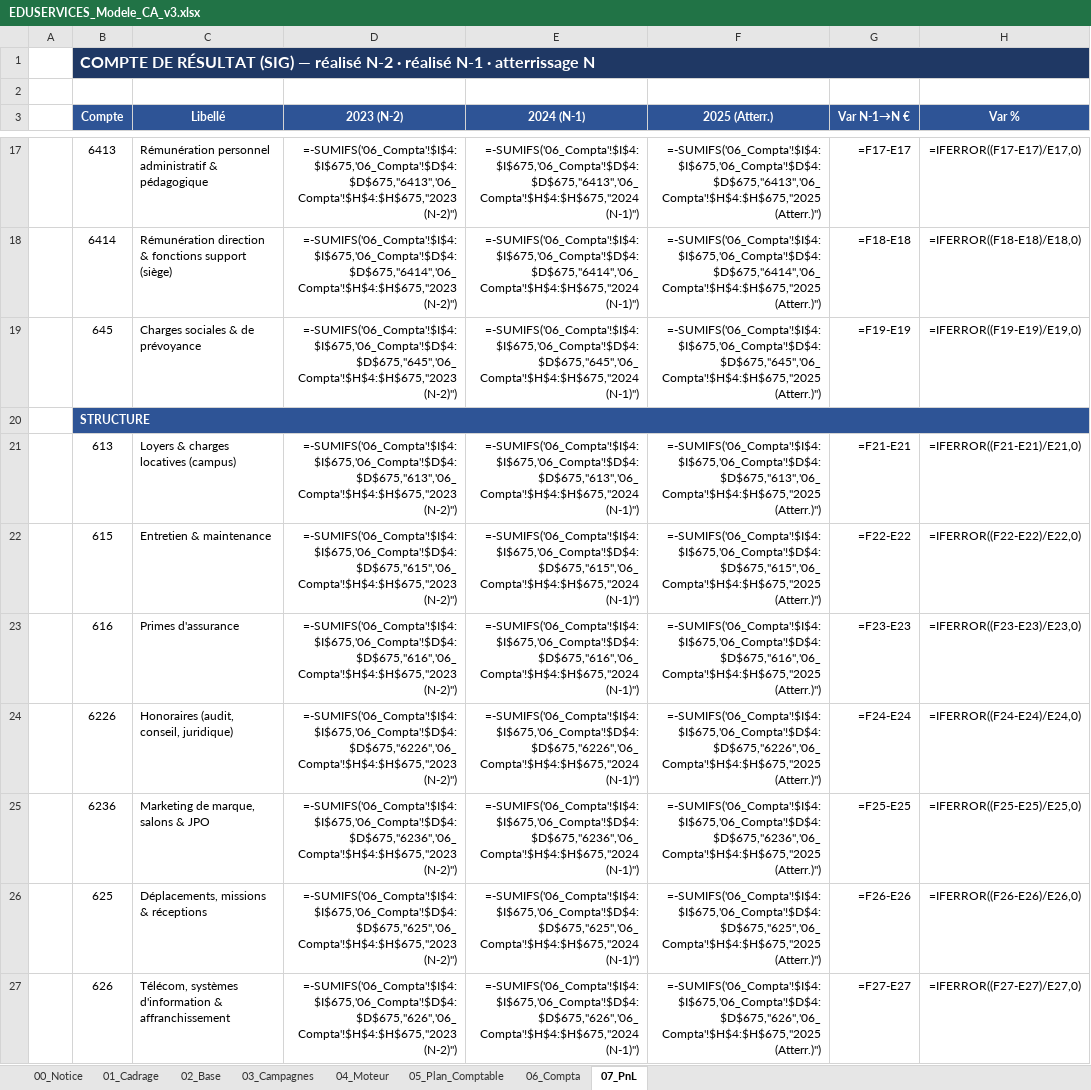
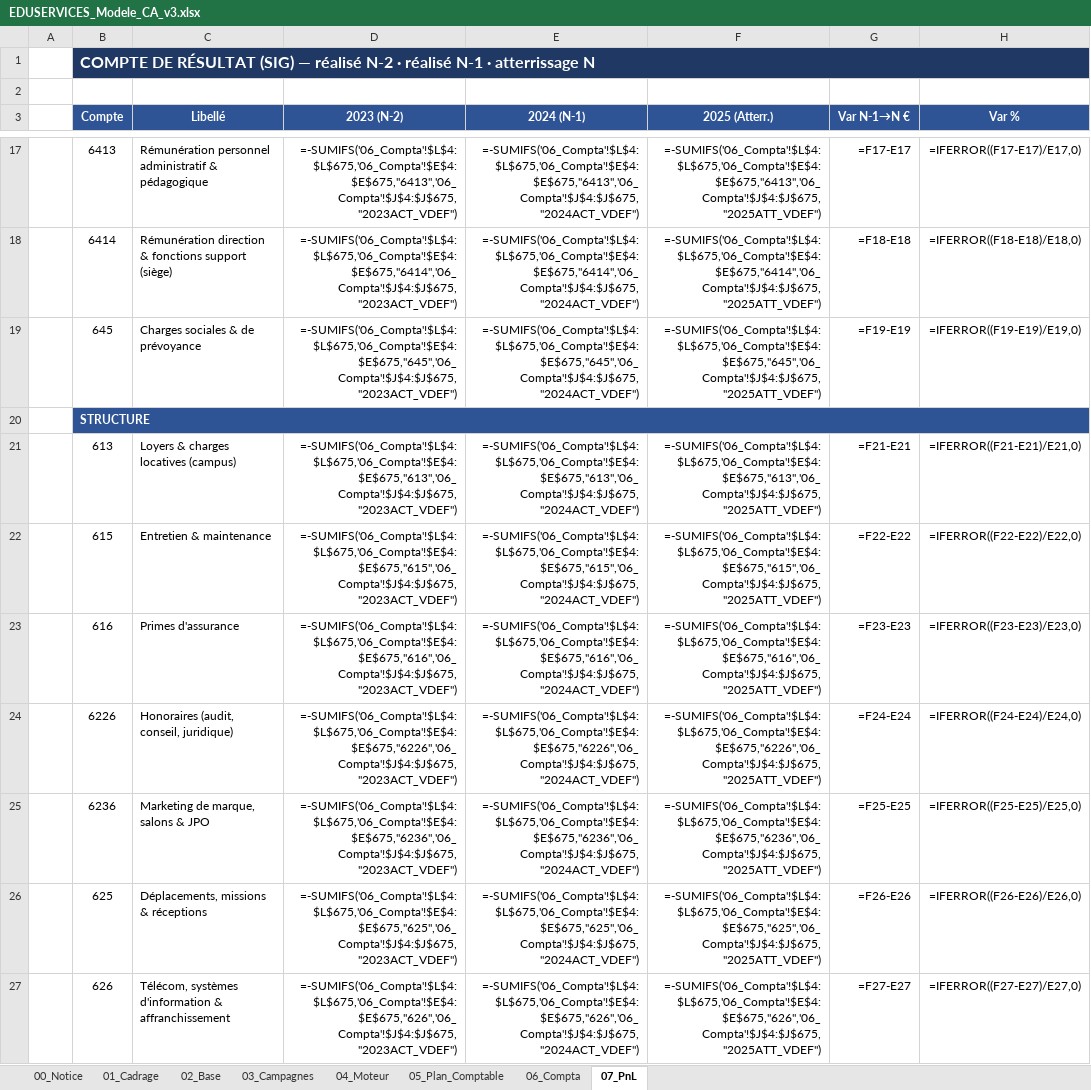
Before and after one commit to elmeziatims-art/demo5, an Excel workbook: eduservices/EDUSERVICES_Modele_CA_v3.xlsx, sheet 07_PnL, drawn as a sheet; only a part is shown, gaps mark what is left out; values as stored, in another font and other column widths than the file's, no borders; formulas without a stored value are shown as written; the diff covers the shown part only; the diff names each change by its address in the sheet, - before the commit and + after, or states it on an @@ line.

```diff
--- a/eduservices/EDUSERVICES_Modele_CA_v3.xlsx (sheet 07_PnL)
+++ b/eduservices/EDUSERVICES_Modele_CA_v3.xlsx (sheet 07_PnL)
-D17 (2023 (N-2)): =-SUMIFS('06_Compta'!$I$4:$I$675,'06_Compta'!$D$4:$D$675,"6413",'06_Compta'!$H$4:$H$675,"2023 (N-2)")
+D17 (2023 (N-2)): =-SUMIFS('06_Compta'!$L$4:$L$675,'06_Compta'!$E$4:$E$675,"6413",'06_Compta'!$J$4:$J$675,"2023ACT_VDEF")
-E17 (2024 (N-1)): =-SUMIFS('06_Compta'!$I$4:$I$675,'06_Compta'!$D$4:$D$675,"6413",'06_Compta'!$H$4:$H$675,"2024 (N-1)")
+E17 (2024 (N-1)): =-SUMIFS('06_Compta'!$L$4:$L$675,'06_Compta'!$E$4:$E$675,"6413",'06_Compta'!$J$4:$J$675,"2024ACT_VDEF")
-F17 (2025 (Atterr.)): =-SUMIFS('06_Compta'!$I$4:$I$675,'06_Compta'!$D$4:$D$675,"6413",'06_Compta'!$H$4:$H$675,"2025 (Atterr.)")
+F17 (2025 (Atterr.)): =-SUMIFS('06_Compta'!$L$4:$L$675,'06_Compta'!$E$4:$E$675,"6413",'06_Compta'!$J$4:$J$675,"2025ATT_VDEF")
-D18 (2023 (N-2)): =-SUMIFS('06_Compta'!$I$4:$I$675,'06_Compta'!$D$4:$D$675,"6414",'06_Compta'!$H$4:$H$675,"2023 (N-2)")
+D18 (2023 (N-2)): =-SUMIFS('06_Compta'!$L$4:$L$675,'06_Compta'!$E$4:$E$675,"6414",'06_Compta'!$J$4:$J$675,"2023ACT_VDEF")
-E18 (2024 (N-1)): =-SUMIFS('06_Compta'!$I$4:$I$675,'06_Compta'!$D$4:$D$675,"6414",'06_Compta'!$H$4:$H$675,"2024 (N-1)")
+E18 (2024 (N-1)): =-SUMIFS('06_Compta'!$L$4:$L$675,'06_Compta'!$E$4:$E$675,"6414",'06_Compta'!$J$4:$J$675,"2024ACT_VDEF")
-F18 (2025 (Atterr.)): =-SUMIFS('06_Compta'!$I$4:$I$675,'06_Compta'!$D$4:$D$675,"6414",'06_Compta'!$H$4:$H$675,"2025 (Atterr.)")
+F18 (2025 (Atterr.)): =-SUMIFS('06_Compta'!$L$4:$L$675,'06_Compta'!$E$4:$E$675,"6414",'06_Compta'!$J$4:$J$675,"2025ATT_VDEF")
-D19 (2023 (N-2)): =-SUMIFS('06_Compta'!$I$4:$I$675,'06_Compta'!$D$4:$D$675,"645",'06_Compta'!$H$4:$H$675,"2023 (N-2)")
+D19 (2023 (N-2)): =-SUMIFS('06_Compta'!$L$4:$L$675,'06_Compta'!$E$4:$E$675,"645",'06_Compta'!$J$4:$J$675,"2023ACT_VDEF")
-E19 (2024 (N-1)): =-SUMIFS('06_Compta'!$I$4:$I$675,'06_Compta'!$D$4:$D$675,"645",'06_Compta'!$H$4:$H$675,"2024 (N-1)")
+E19 (2024 (N-1)): =-SUMIFS('06_Compta'!$L$4:$L$675,'06_Compta'!$E$4:$E$675,"645",'06_Compta'!$J$4:$J$675,"2024ACT_VDEF")
-F19 (2025 (Atterr.)): =-SUMIFS('06_Compta'!$I$4:$I$675,'06_Compta'!$D$4:$D$675,"645",'06_Compta'!$H$4:$H$675,"2025 (Atterr.)")
+F19 (2025 (Atterr.)): =-SUMIFS('06_Compta'!$L$4:$L$675,'06_Compta'!$E$4:$E$675,"645",'06_Compta'!$J$4:$J$675,"2025ATT_VDEF")
-D21 (2023 (N-2)): =-SUMIFS('06_Compta'!$I$4:$I$675,'06_Compta'!$D$4:$D$675,"613",'06_Compta'!$H$4:$H$675,"2023 (N-2)")
+D21 (2023 (N-2)): =-SUMIFS('06_Compta'!$L$4:$L$675,'06_Compta'!$E$4:$E$675,"613",'06_Compta'!$J$4:$J$675,"2023ACT_VDEF")
-E21 (2024 (N-1)): =-SUMIFS('06_Compta'!$I$4:$I$675,'06_Compta'!$D$4:$D$675,"613",'06_Compta'!$H$4:$H$675,"2024 (N-1)")
+E21 (2024 (N-1)): =-SUMIFS('06_Compta'!$L$4:$L$675,'06_Compta'!$E$4:$E$675,"613",'06_Compta'!$J$4:$J$675,"2024ACT_VDEF")
-F21 (2025 (Atterr.)): =-SUMIFS('06_Compta'!$I$4:$I$675,'06_Compta'!$D$4:$D$675,"613",'06_Compta'!$H$4:$H$675,"2025 (Atterr.)")
+F21 (2025 (Atterr.)): =-SUMIFS('06_Compta'!$L$4:$L$675,'06_Compta'!$E$4:$E$675,"613",'06_Compta'!$J$4:$J$675,"2025ATT_VDEF")
-D22 (2023 (N-2)): =-SUMIFS('06_Compta'!$I$4:$I$675,'06_Compta'!$D$4:$D$675,"615",'06_Compta'!$H$4:$H$675,"2023 (N-2)")
+D22 (2023 (N-2)): =-SUMIFS('06_Compta'!$L$4:$L$675,'06_Compta'!$E$4:$E$675,"615",'06_Compta'!$J$4:$J$675,"2023ACT_VDEF")
-E22 (2024 (N-1)): =-SUMIFS('06_Compta'!$I$4:$I$675,'06_Compta'!$D$4:$D$675,"615",'06_Compta'!$H$4:$H$675,"2024 (N-1)")
+E22 (2024 (N-1)): =-SUMIFS('06_Compta'!$L$4:$L$675,'06_Compta'!$E$4:$E$675,"615",'06_Compta'!$J$4:$J$675,"2024ACT_VDEF")
-F22 (2025 (Atterr.)): =-SUMIFS('06_Compta'!$I$4:$I$675,'06_Compta'!$D$4:$D$675,"615",'06_Compta'!$H$4:$H$675,"2025 (Atterr.)")
+F22 (2025 (Atterr.)): =-SUMIFS('06_Compta'!$L$4:$L$675,'06_Compta'!$E$4:$E$675,"615",'06_Compta'!$J$4:$J$675,"2025ATT_VDEF")
-D23 (2023 (N-2)): =-SUMIFS('06_Compta'!$I$4:$I$675,'06_Compta'!$D$4:$D$675,"616",'06_Compta'!$H$4:$H$675,"2023 (N-2)")
+D23 (2023 (N-2)): =-SUMIFS('06_Compta'!$L$4:$L$675,'06_Compta'!$E$4:$E$675,"616",'06_Compta'!$J$4:$J$675,"2023ACT_VDEF")
-E23 (2024 (N-1)): =-SUMIFS('06_Compta'!$I$4:$I$675,'06_Compta'!$D$4:$D$675,"616",'06_Compta'!$H$4:$H$675,"2024 (N-1)")
+E23 (2024 (N-1)): =-SUMIFS('06_Compta'!$L$4:$L$675,'06_Compta'!$E$4:$E$675,"616",'06_Compta'!$J$4:$J$675,"2024ACT_VDEF")
-F23 (2025 (Atterr.)): =-SUMIFS('06_Compta'!$I$4:$I$675,'06_Compta'!$D$4:$D$675,"616",'06_Compta'!$H$4:$H$675,"2025 (Atterr.)")
+F23 (2025 (Atterr.)): =-SUMIFS('06_Compta'!$L$4:$L$675,'06_Compta'!$E$4:$E$675,"616",'06_Compta'!$J$4:$J$675,"2025ATT_VDEF")
-D24 (2023 (N-2)): =-SUMIFS('06_Compta'!$I$4:$I$675,'06_Compta'!$D$4:$D$675,"6226",'06_Compta'!$H$4:$H$675,"2023 (N-2)")
+D24 (2023 (N-2)): =-SUMIFS('06_Compta'!$L$4:$L$675,'06_Compta'!$E$4:$E$675,"6226",'06_Compta'!$J$4:$J$675,"2023ACT_VDEF")
-E24 (2024 (N-1)): =-SUMIFS('06_Compta'!$I$4:$I$675,'06_Compta'!$D$4:$D$675,"6226",'06_Compta'!$H$4:$H$675,"2024 (N-1)")
+E24 (2024 (N-1)): =-SUMIFS('06_Compta'!$L$4:$L$675,'06_Compta'!$E$4:$E$675,"6226",'06_Compta'!$J$4:$J$675,"2024ACT_VDEF")
-F24 (2025 (Atterr.)): =-SUMIFS('06_Compta'!$I$4:$I$675,'06_Compta'!$D$4:$D$675,"6226",'06_Compta'!$H$4:$H$675,"2025 (Atterr.)")
+F24 (2025 (Atterr.)): =-SUMIFS('06_Compta'!$L$4:$L$675,'06_Compta'!$E$4:$E$675,"6226",'06_Compta'!$J$4:$J$675,"2025ATT_VDEF")
-D25 (2023 (N-2)): =-SUMIFS('06_Compta'!$I$4:$I$675,'06_Compta'!$D$4:$D$675,"6236",'06_Compta'!$H$4:$H$675,"2023 (N-2)")
+D25 (2023 (N-2)): =-SUMIFS('06_Compta'!$L$4:$L$675,'06_Compta'!$E$4:$E$675,"6236",'06_Compta'!$J$4:$J$675,"2023ACT_VDEF")
-E25 (2024 (N-1)): =-SUMIFS('06_Compta'!$I$4:$I$675,'06_Compta'!$D$4:$D$675,"6236",'06_Compta'!$H$4:$H$675,"2024 (N-1)")
+E25 (2024 (N-1)): =-SUMIFS('06_Compta'!$L$4:$L$675,'06_Compta'!$E$4:$E$675,"6236",'06_Compta'!$J$4:$J$675,"2024ACT_VDEF")
-F25 (2025 (Atterr.)): =-SUMIFS('06_Compta'!$I$4:$I$675,'06_Compta'!$D$4:$D$675,"6236",'06_Compta'!$H$4:$H$675,"2025 (Atterr.)")
+F25 (2025 (Atterr.)): =-SUMIFS('06_Compta'!$L$4:$L$675,'06_Compta'!$E$4:$E$675,"6236",'06_Compta'!$J$4:$J$675,"2025ATT_VDEF")
-D26 (2023 (N-2)): =-SUMIFS('06_Compta'!$I$4:$I$675,'06_Compta'!$D$4:$D$675,"625",'06_Compta'!$H$4:$H$675,"2023 (N-2)")
+D26 (2023 (N-2)): =-SUMIFS('06_Compta'!$L$4:$L$675,'06_Compta'!$E$4:$E$675,"625",'06_Compta'!$J$4:$J$675,"2023ACT_VDEF")
-E26 (2024 (N-1)): =-SUMIFS('06_Compta'!$I$4:$I$675,'06_Compta'!$D$4:$D$675,"625",'06_Compta'!$H$4:$H$675,"2024 (N-1)")
+E26 (2024 (N-1)): =-SUMIFS('06_Compta'!$L$4:$L$675,'06_Compta'!$E$4:$E$675,"625",'06_Compta'!$J$4:$J$675,"2024ACT_VDEF")
-F26 (2025 (Atterr.)): =-SUMIFS('06_Compta'!$I$4:$I$675,'06_Compta'!$D$4:$D$675,"625",'06_Compta'!$H$4:$H$675,"2025 (Atterr.)")
+F26 (2025 (Atterr.)): =-SUMIFS('06_Compta'!$L$4:$L$675,'06_Compta'!$E$4:$E$675,"625",'06_Compta'!$J$4:$J$675,"2025ATT_VDEF")
-D27 (2023 (N-2)): =-SUMIFS('06_Compta'!$I$4:$I$675,'06_Compta'!$D$4:$D$675,"626",'06_Compta'!$H$4:$H$675,"2023 (N-2)")
+D27 (2023 (N-2)): =-SUMIFS('06_Compta'!$L$4:$L$675,'06_Compta'!$E$4:$E$675,"626",'06_Compta'!$J$4:$J$675,"2023ACT_VDEF")
-E27 (2024 (N-1)): =-SUMIFS('06_Compta'!$I$4:$I$675,'06_Compta'!$D$4:$D$675,"626",'06_Compta'!$H$4:$H$675,"2024 (N-1)")
+E27 (2024 (N-1)): =-SUMIFS('06_Compta'!$L$4:$L$675,'06_Compta'!$E$4:$E$675,"626",'06_Compta'!$J$4:$J$675,"2024ACT_VDEF")
-F27 (2025 (Atterr.)): =-SUMIFS('06_Compta'!$I$4:$I$675,'06_Compta'!$D$4:$D$675,"626",'06_Compta'!$H$4:$H$675,"2025 (Atterr.)")
+F27 (2025 (Atterr.)): =-SUMIFS('06_Compta'!$L$4:$L$675,'06_Compta'!$E$4:$E$675,"626",'06_Compta'!$J$4:$J$675,"2025ATT_VDEF")
```
Also changed, not shown: 51 edited cells elsewhere in this sheet, sheet 05_Plan_Comptable, sheet 06_Compta, 1 other file.
